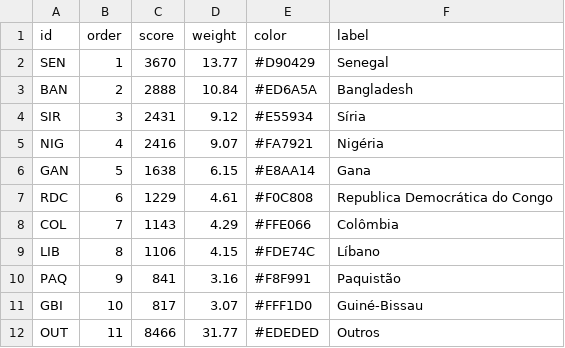
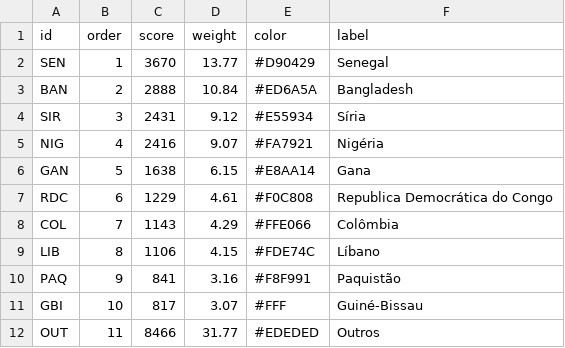
Before and after one commit to sergiospagnuolo/graficos, a CSV file: dados/ref_nat.csv, drawn as a sheet.

Commit message:
Update ref_nat.csv

```diff
--- a/dados/ref_nat.csv
+++ b/dados/ref_nat.csv
@@ -10,3 +10,3 @@ LIB,8,1106,4.15,#FDE74C,Líbano
 PAQ,9,841,3.16,#F8F991,Paquistão
-GBI,10,817,3.07,#FFF1D0,Guiné-Bissau
+GBI,10,817,3.07,#FFF,Guiné-Bissau
 OUT,11,8466,31.77,#EDEDED,Outros
```
